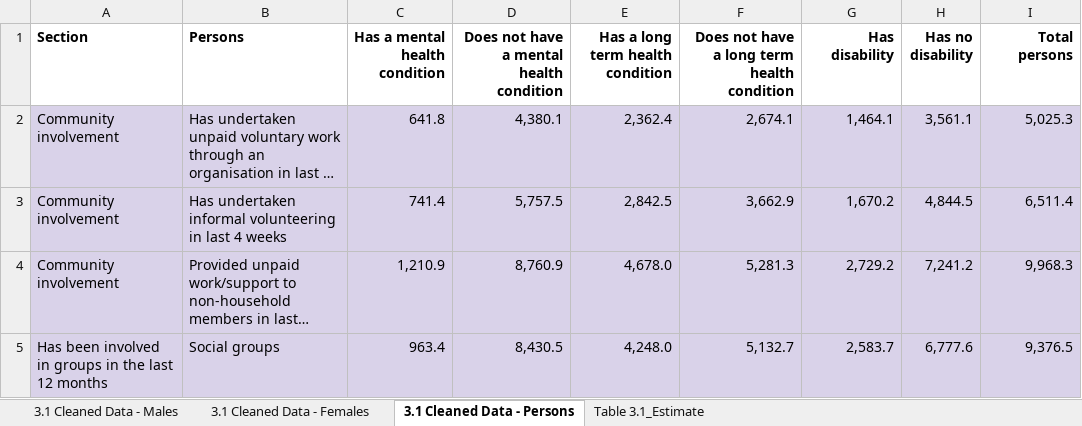
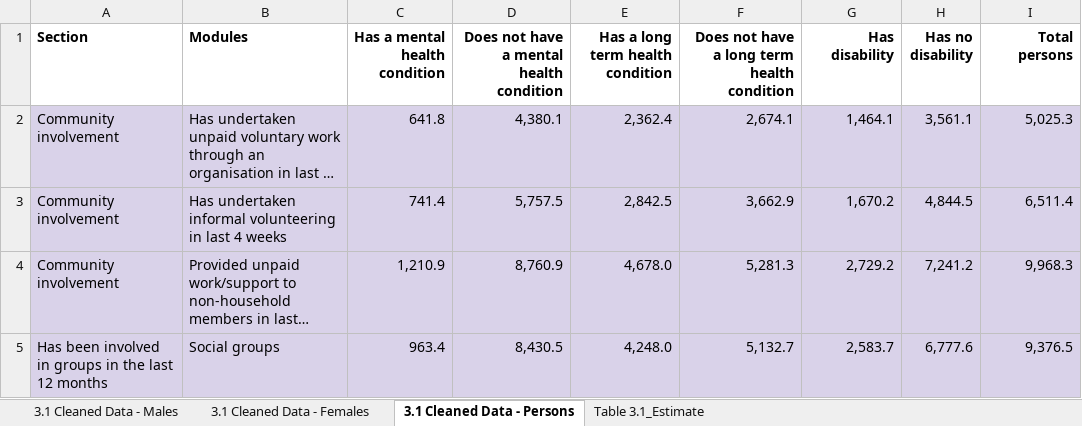
Before and after one commit to ChristinaChanYing/Australian-Social-Determinants-of-Health, an Excel workbook: inputs/data/GSS_Table3.xlsx, sheet 3.1 Cleaned Data - Persons, drawn as a sheet; only a part is shown; long unchanged cells end in …; values as stored, in another font and other column widths than the file's, no borders; charts and pictures not drawn; the diff names each change by its address in the sheet, - before the commit and + after, or states it on an @@ line.

```diff
--- a/inputs/data/GSS_Table3.xlsx (sheet 3.1 Cleaned Data - Persons)
+++ b/inputs/data/GSS_Table3.xlsx (sheet 3.1 Cleaned Data - Persons)
-B1: Persons
+B1: Modules
```
Also changed, not shown: sheet 3.1 Cleaned Data - Males, 5 other files.
